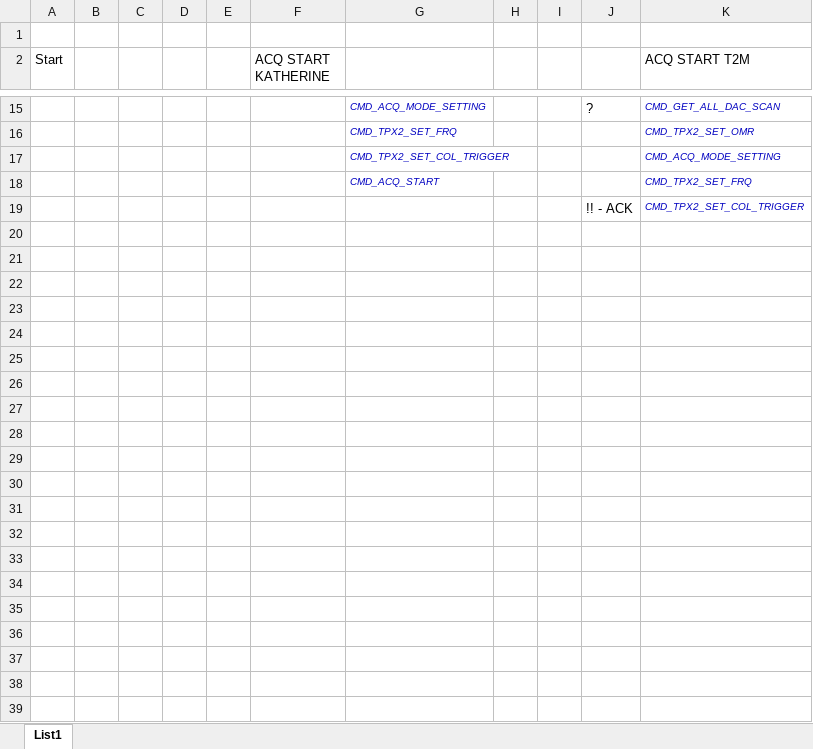
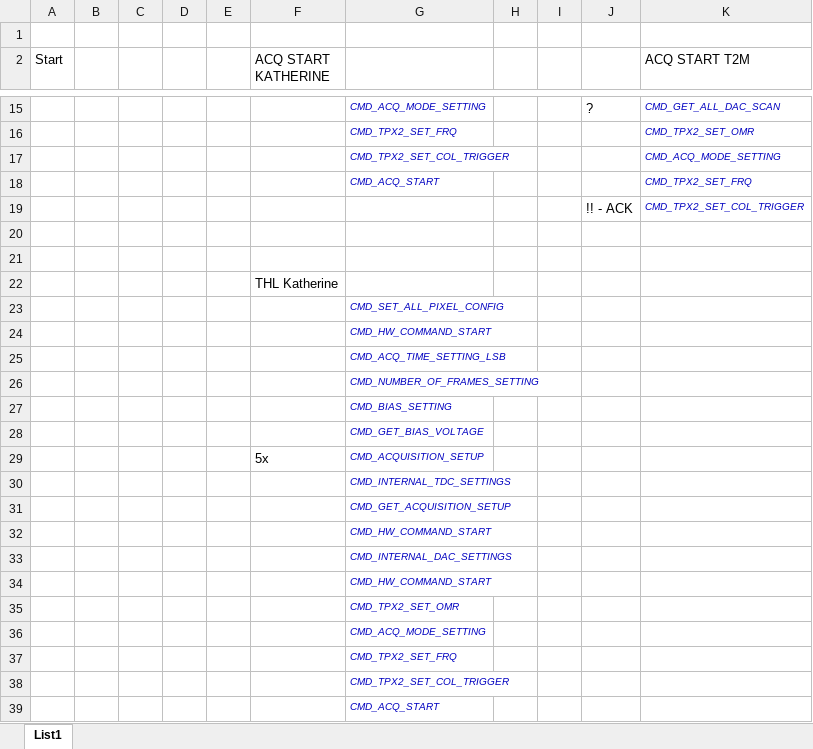
Before and after one commit to opavlas/Diplomka, an Excel workbook: Text/Zdroje/TPX2/TPX_seq_Katherine_cmd.xlsx, sheet List1, drawn as a sheet; only a part is shown, gaps mark what is left out; values as stored, in another font and other column widths than the file's, no borders; the diff names each change by its address in the sheet, - before the commit and + after, or states it on an @@ line.

```diff
--- a/Text/Zdroje/TPX2/TPX_seq_Katherine_cmd.xlsx (sheet List1)
+++ b/Text/Zdroje/TPX2/TPX_seq_Katherine_cmd.xlsx (sheet List1)
+row 20: (empty)
+row 21: (empty)
+row 22:  |  |  |  |  | THL Katherine
+row 23:  |  |  |  |  |  | CMD_SET_ALL_PIXEL_CONFIG
+row 24:  |  |  |  |  |  | CMD_HW_COMMAND_START
+row 25:  |  |  |  |  |  | CMD_ACQ_TIME_SETTING_LSB
+row 26:  |  |  |  |  |  | CMD_NUMBER_OF_FRAMES_SETTING
+row 27:  |  |  |  |  |  | CMD_BIAS_SETTING
+row 28:  |  |  |  |  |  | CMD_GET_BIAS_VOLTAGE
+row 29:  |  |  |  |  | 5x | CMD_ACQUISITION_SETUP
+row 30:  |  |  |  |  |  | CMD_INTERNAL_TDC_SETTINGS
+row 31:  |  |  |  |  |  | CMD_GET_ACQUISITION_SETUP
+row 32:  |  |  |  |  |  | CMD_HW_COMMAND_START
+row 33:  |  |  |  |  |  | CMD_INTERNAL_DAC_SETTINGS
+row 34:  |  |  |  |  |  | CMD_HW_COMMAND_START
+row 35:  |  |  |  |  |  | CMD_TPX2_SET_OMR
+row 36:  |  |  |  |  |  | CMD_ACQ_MODE_SETTING
+row 37:  |  |  |  |  |  | CMD_TPX2_SET_FRQ
+row 38:  |  |  |  |  |  | CMD_TPX2_SET_COL_TRIGGER
+row 39:  |  |  |  |  |  | CMD_ACQ_START
```
Also changed, not shown: 15 other files.
